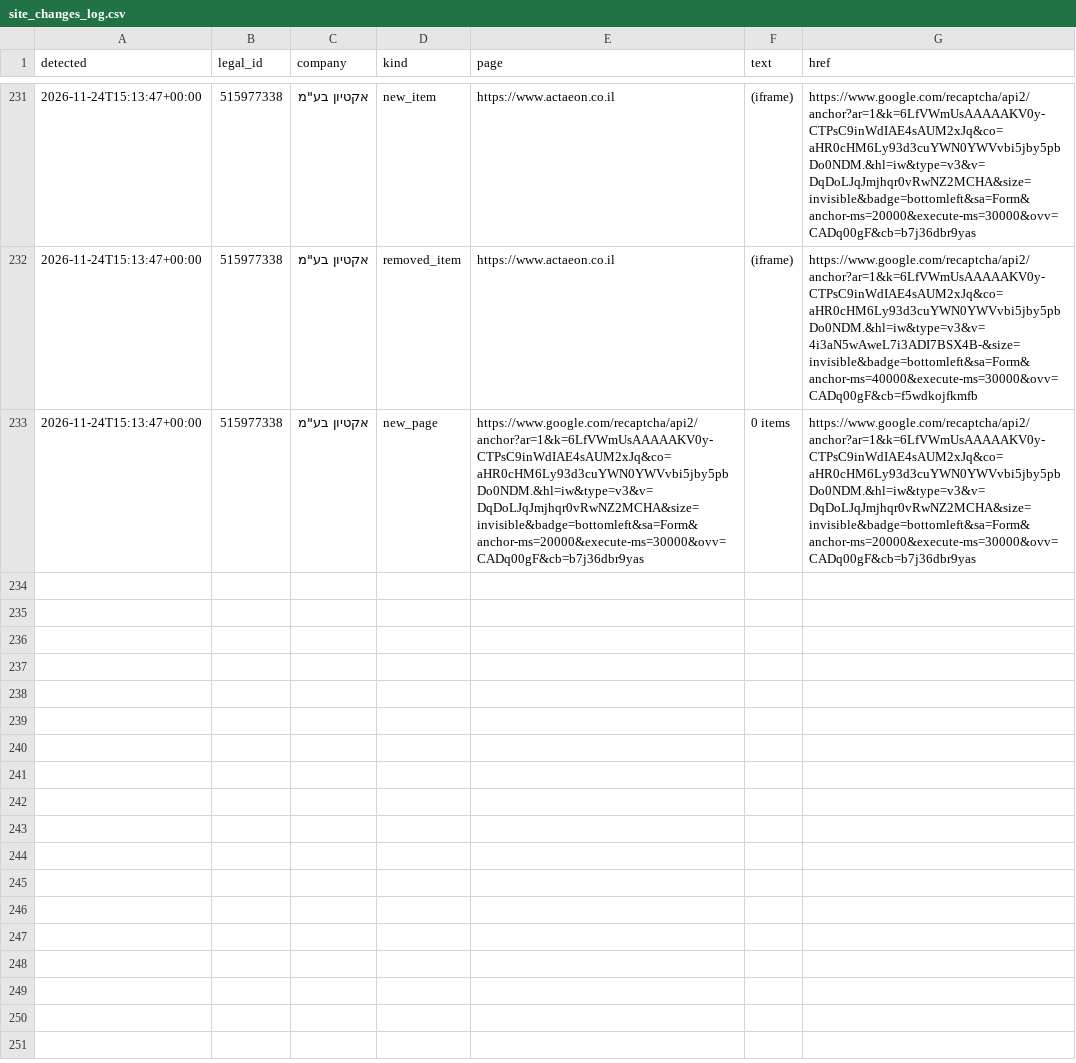
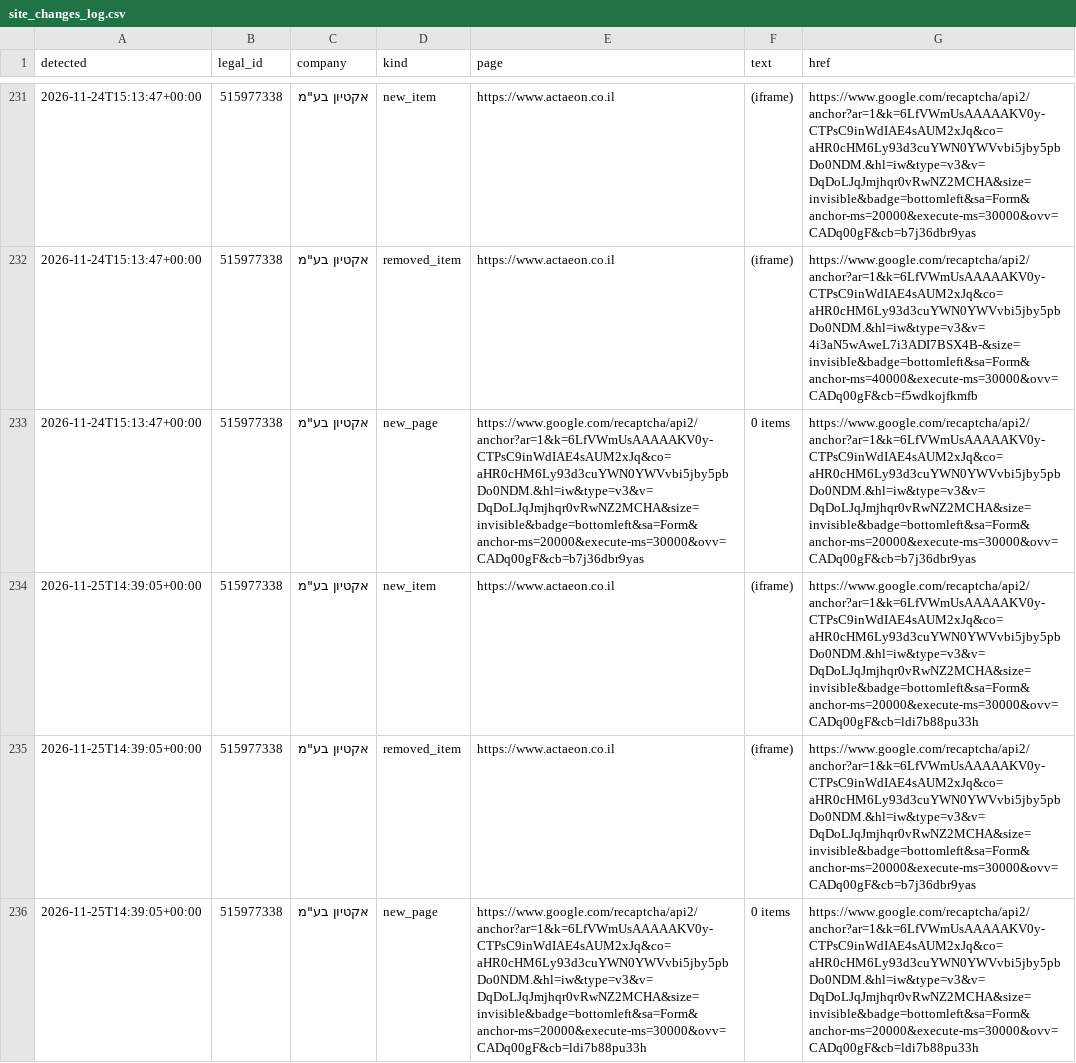
Before and after one commit to Revach123/MASLULIM, a CSV file: policy/companies/515977338/site_changes_log.csv, drawn as a sheet; only a part is shown, gaps mark what is left out; the diff names each change by its address in the sheet, - before the commit and + after, or states it on an @@ line.

```diff
--- a/policy/companies/515977338/site_changes_log.csv
+++ b/policy/companies/515977338/site_changes_log.csv
+row 234: 2026-11-25T14:39:05+00:00 | 515977338 | אקטיון בע"מ | new_item | https://www.actaeon.co.il | (iframe) | https://www.google.com/recaptcha/api2/anchor?ar=1&k=6LfVWmUsAAAAAKV0y-CTPsC9inWdIAE4sAUM2xJq&co=aHR0cHM6Ly93d3cuYWN0YWVvbi5jby5pbDo0NDM.&hl=iw&type=v3&v=DqDoLJqJmjhqr0vRwNZ2MCHA&size=invisible&badge=bottomleft&sa=Form&anchor-ms=20000&execute-ms=30000&ovv=CADq00gF&cb=ldi7b88pu33h
+row 235: 2026-11-25T14:39:05+00:00 | 515977338 | אקטיון בע"מ | removed_item | https://www.actaeon.co.il | (iframe) | https://www.google.com/recaptcha/api2/anchor?ar=1&k=6LfVWmUsAAAAAKV0y-CTPsC9inWdIAE4sAUM2xJq&co=aHR0cHM6Ly93d3cuYWN0YWVvbi5jby5pbDo0NDM.&hl=iw&type=v3&v=DqDoLJqJmjhqr0vRwNZ2MCHA&size=invisible&badge=bottomleft&sa=Form&anchor-ms=20000&execute-ms=30000&ovv=CADq00gF&cb=b7j36dbr9yas
+row 236: 2026-11-25T14:39:05+00:00 | 515977338 | אקטיון בע"מ | new_page | https://www.google.com/recaptcha/api2/anchor?ar=1&k=6LfVWmUsAAAAAKV0y-CTPsC9inWdIAE4sAUM2xJq&co=aHR0cHM6Ly93d3cuYWN0YWVvbi5jby5pbDo0NDM.&hl=iw&type=v3&v=DqDoLJqJmjhqr0vRwNZ2MCHA&size=invisible&badge=bottomleft&sa=Form&anchor-ms=20000&execute-ms=30000&ovv=CADq00gF&cb=ldi7b88pu33h | 0 items | https://www.google.com/recaptcha/api2/anchor?ar=1&k=6LfVWmUsAAAAAKV0y-CTPsC9inWdIAE4sAUM2xJq&co=aHR0cHM6Ly93d3cuYWN0YWVvbi5jby5pbDo0NDM.&hl=iw&type=v3&v=DqDoLJqJmjhqr0vRwNZ2MCHA&size=invisible&badge=bottomleft&sa=Form&anchor-ms=20000&execute-ms=30000&ovv=CADq00gF&cb=ldi7b88pu33h
```
Also changed, not shown: 4 other files.
